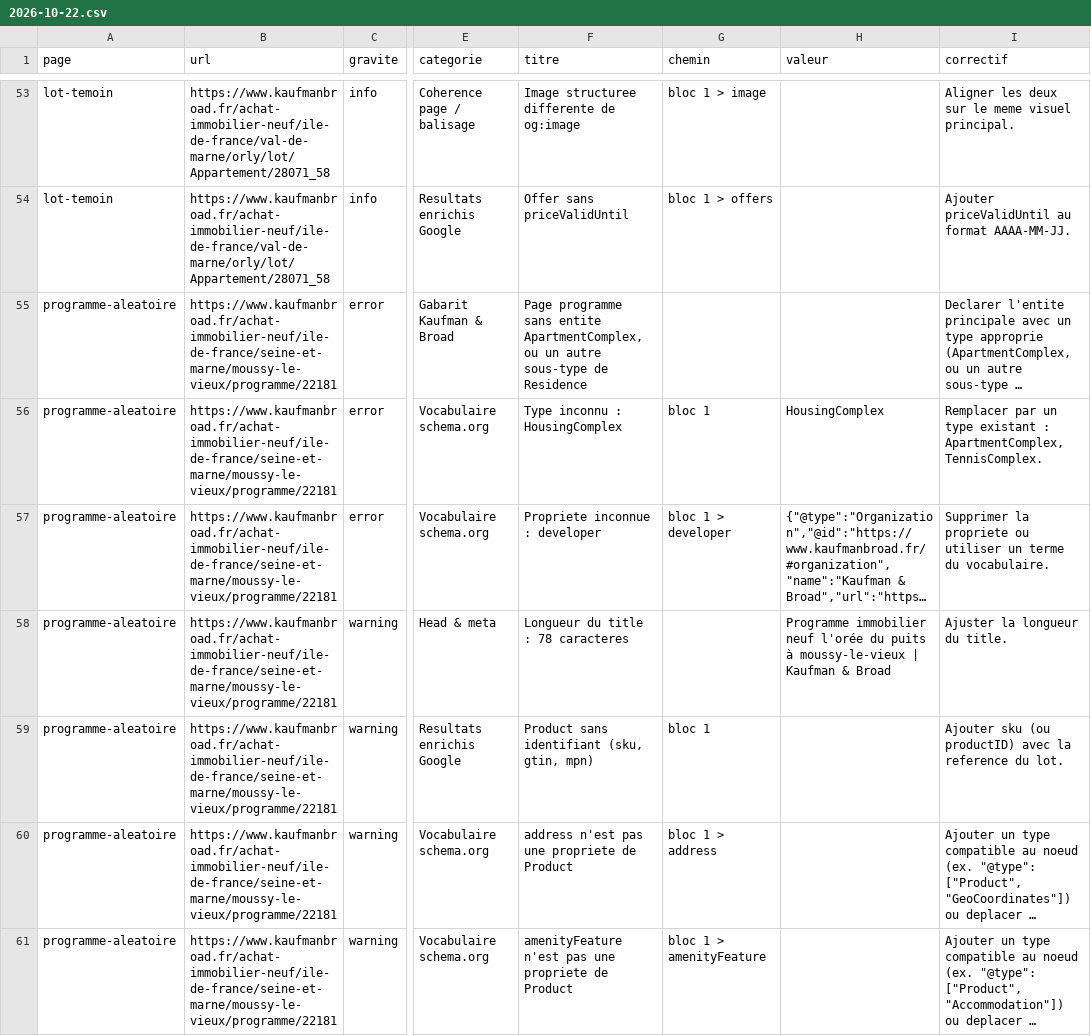
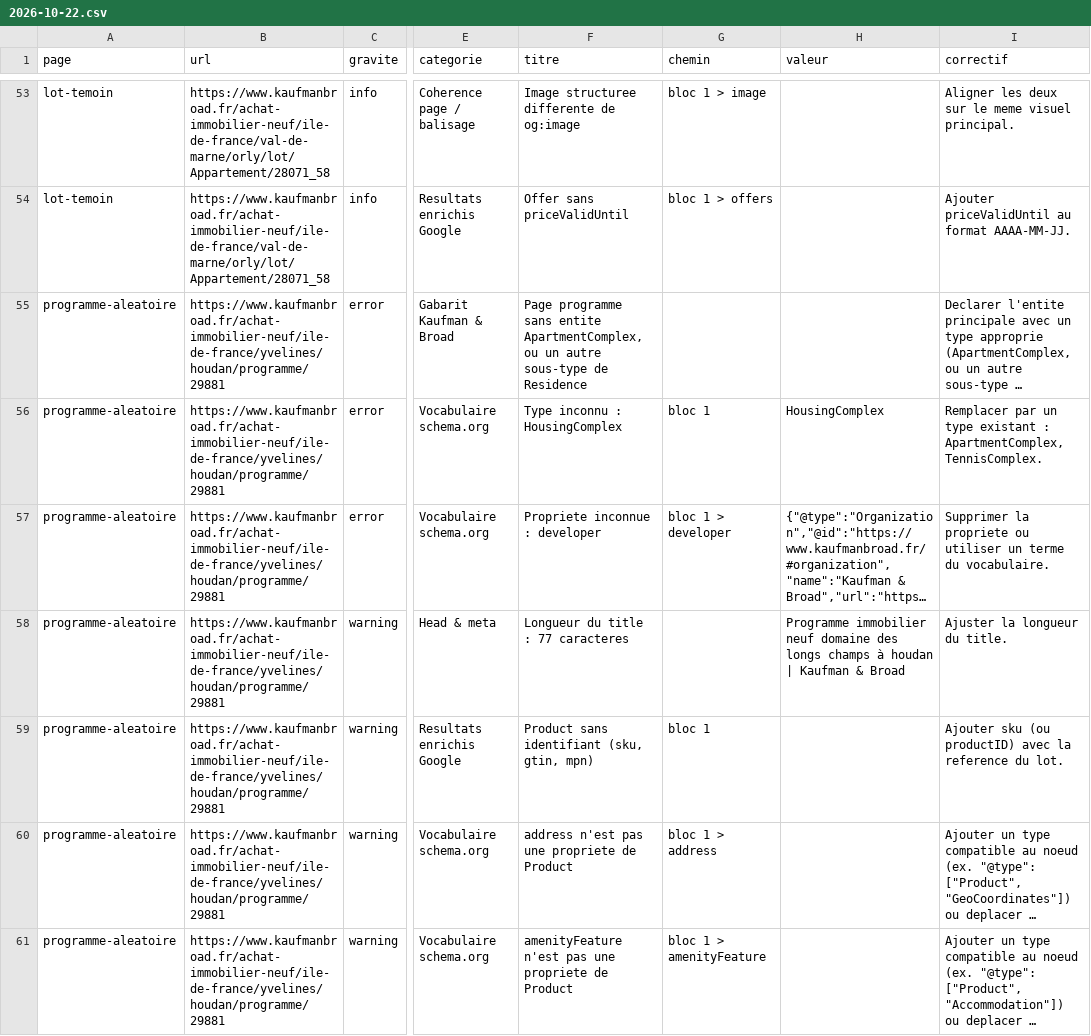
Before and after one commit to jcpoirot/kb-audit-site, a CSV file: reports/2026-10-22.csv, drawn as a sheet; only a part is shown, gaps mark what is left out; long unchanged cells end in …; the diff covers the shown part only; the diff names each change by its address in the sheet, - before the commit and + after, or states it on an @@ line.

```diff
--- a/reports/2026-10-22.csv
+++ b/reports/2026-10-22.csv
-B55:B61 (url): https://www.kaufmanbroad.fr/achat-immobilier-neuf/ile-de-france/seine-et-marne/moussy-le-vieux/programme/22181
+B55:B61 (url): https://www.kaufmanbroad.fr/achat-immobilier-neuf/ile-de-france/yvelines/houdan/programme/29881
-F58 (titre): Longueur du title : 78 caracteres
+F58 (titre): Longueur du title : 77 caracteres
-H58 (valeur): …immobilier neuf l'orée du puits à moussy-le-vieux | Kaufman…
+H58 (valeur): …immobilier neuf domaine des longs champs à houdan | Kaufman…
```
Also changed, not shown: 1 added row, 7 removed rows and 42 edited cells elsewhere in this file, 2 other files.
